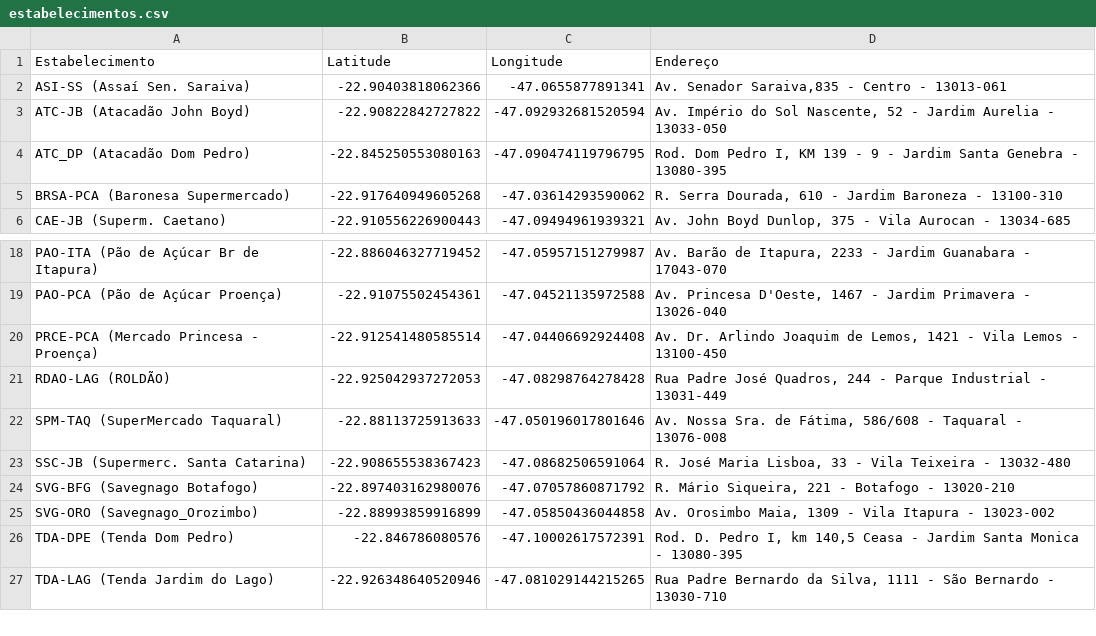
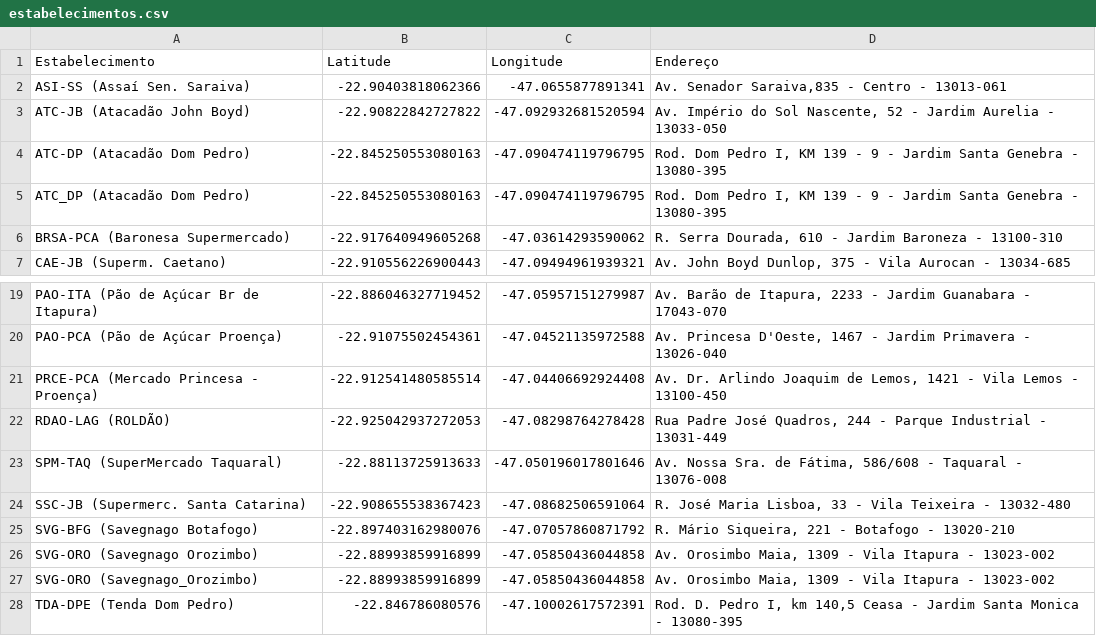
Before and after one commit to rokobo/market-research-project, a CSV file: config/estabelecimentos.csv, drawn as a sheet; only a part is shown, gaps mark what is left out; the shorter side is filled out with more unchanged rows; the diff names each change by its address in the sheet, - before the commit and + after, or states it on an @@ line.

```diff
--- a/config/estabelecimentos.csv
+++ b/config/estabelecimentos.csv
+row 4: ATC-DP (Atacadão Dom Pedro) | -22.845250553080163 | -47.090474119796795 | Rod. Dom Pedro I, KM 139 - 9 - Jardim Santa Genebra - 13080-395
+row 26: SVG-ORO (Savegnago Orozimbo) | -22.88993859916899 | -47.05850436044858 | Av. Orosimbo Maia, 1309 - Vila Itapura - 13023-002
```
Also changed, not shown: 12 other files.
